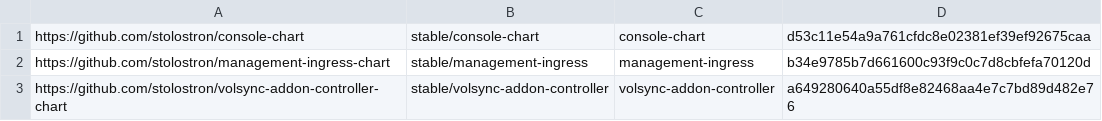
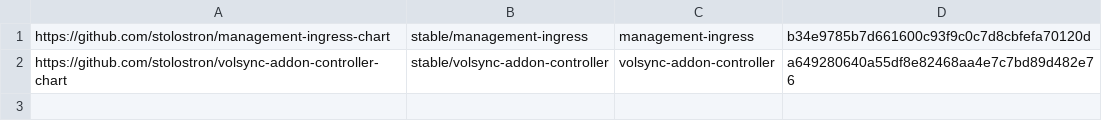
Before and after one commit to stolostron/multiclusterhub-repo, a CSV file: currentSHAs.csv, drawn as a sheet.

Commit message:
Remove console (#572)
Signed-off-by: Jakob Gray <20209054+JakobGray@users.noreply.github.com>

Signed-off-by: Jakob Gray <20209054+JakobGray@users.noreply.github.com>

```diff
--- a/currentSHAs.csv
+++ b/currentSHAs.csv
@@ -1,2 +1 @@
-https://github.com/stolostron/console-chart,stable/console-chart,console-chart,d53c11e54a9a761cfdc8e02381ef39ef92675caa
 https://github.com/stolostron/management-ingress-chart,stable/management-ingress,management-ingress,b34e9785b7d661600c93f9c0c7d8cbfefa70120d
```
Also changed, not shown: desiredSHAs.csv, 16 other files.
